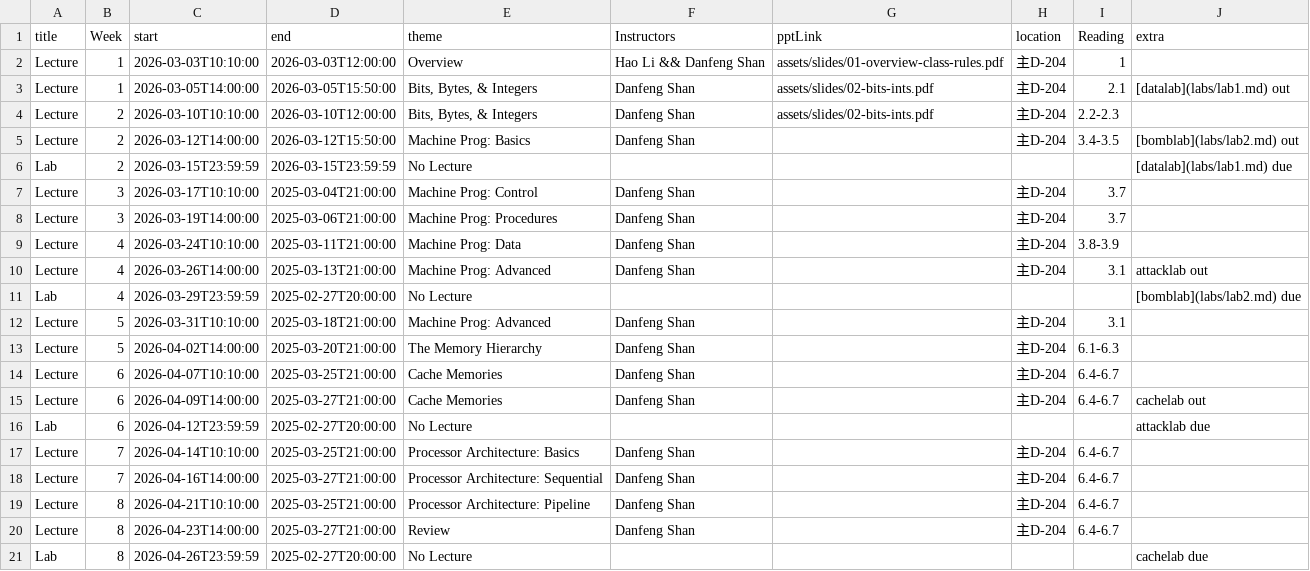
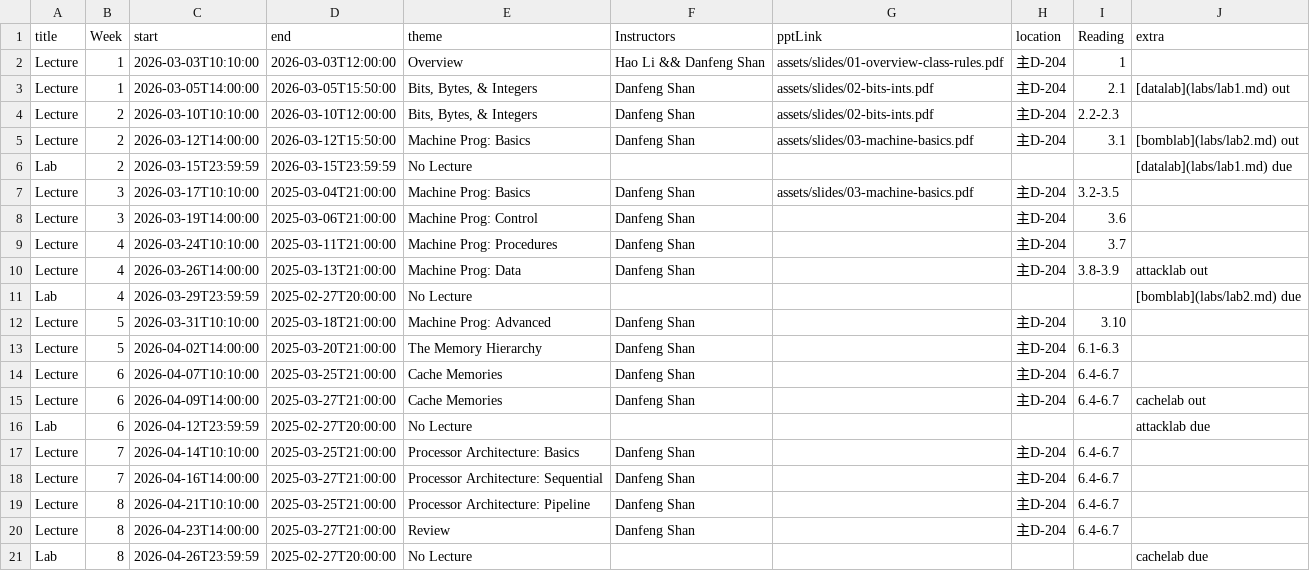
Before and after one commit to rouge3877/xjtu-ics.github.io, a CSV file: docs/static/data/events.csv, drawn as a sheet.

Commit message:
🍱 Add slides of machine-basics

```diff
--- a/docs/static/data/events.csv
+++ b/docs/static/data/events.csv
@@ -4,10 +4,10 @@ Lecture,1,2026-03-05T14:00:00,2026-03-05T15:50:00,"Bits, Bytes, & Integers",Danf
 Lecture,2,2026-03-10T10:10:00,2026-03-10T12:00:00,"Bits, Bytes, & Integers",Danfeng Shan,assets/slides/02-bits-ints.pdf,主D-204,2.2-2.3,
-Lecture,2,2026-03-12T14:00:00,2026-03-12T15:50:00,Machine Prog: Basics,Danfeng Shan,,主D-204,3.4-3.5,[bomblab](labs/lab2.md) out
+Lecture,2,2026-03-12T14:00:00,2026-03-12T15:50:00,Machine Prog: Basics,Danfeng Shan,assets/slides/03-machine-basics.pdf,主D-204,3.1,[bomblab](labs/lab2.md) out
 Lab,2,2026-03-15T23:59:59,2026-03-15T23:59:59,No Lecture,,,,,[datalab](labs/lab1.md) due
-Lecture,3,2026-03-17T10:10:00,2025-03-04T21:00:00,Machine Prog: Control,Danfeng Shan,,主D-204,3.7,
-Lecture,3,2026-03-19T14:00:00,2025-03-06T21:00:00,Machine Prog: Procedures,Danfeng Shan,,主D-204,3.7,
-Lecture,4,2026-03-24T10:10:00,2025-03-11T21:00:00,Machine Prog: Data,Danfeng Shan,,主D-204,3.8-3.9,
-Lecture,4,2026-03-26T14:00:00,2025-03-13T21:00:00,Machine Prog: Advanced,Danfeng Shan,,主D-204,3.1,attacklab out
+Lecture,3,2026-03-17T10:10:00,2025-03-04T21:00:00,Machine Prog: Basics,Danfeng Shan,assets/slides/03-machine-basics.pdf,主D-204,3.2-3.5,
+Lecture,3,2026-03-19T14:00:00,2025-03-06T21:00:00,Machine Prog: Control,Danfeng Shan,,主D-204,3.6,
+Lecture,4,2026-03-24T10:10:00,2025-03-11T21:00:00,Machine Prog: Procedures,Danfeng Shan,,主D-204,3.7,
+Lecture,4,2026-03-26T14:00:00,2025-03-13T21:00:00,Machine Prog: Data,Danfeng Shan,,主D-204,3.8-3.9,attacklab out
 Lab,4,2026-03-29T23:59:59,2025-02-27T20:00:00,No Lecture,,,,,[bomblab](labs/lab2.md) due
-Lecture,5,2026-03-31T10:10:00,2025-03-18T21:00:00,Machine Prog: Advanced,Danfeng Shan,,主D-204,3.1,
+Lecture,5,2026-03-31T10:10:00,2025-03-18T21:00:00,Machine Prog: Advanced,Danfeng Shan,,主D-204,3.10,
 Lecture,5,2026-04-02T14:00:00,2025-03-20T21:00:00,The Memory Hierarchy,Danfeng Shan,,主D-204,6.1-6.3,
```
Also changed, not shown: 2 other files.
